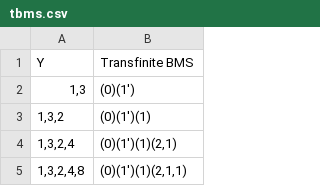
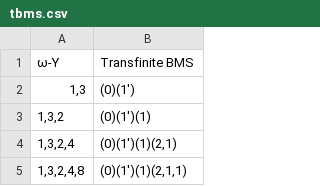
Before and after one commit to VeryrrDefine/googology-stuffs, a CSV file: analysis/mine/tbms.csv, drawn as a sheet; only a part is shown.

```diff
--- a/analysis/mine/tbms.csv
+++ b/analysis/mine/tbms.csv
@@ -1,2 +1,2 @@
-Y,Transfinite BMS
+ω-Y,Transfinite BMS
 "1,3","(0)(1')"
```
Also changed, not shown: analysis/mine/iblp.csv, 4 other files.
